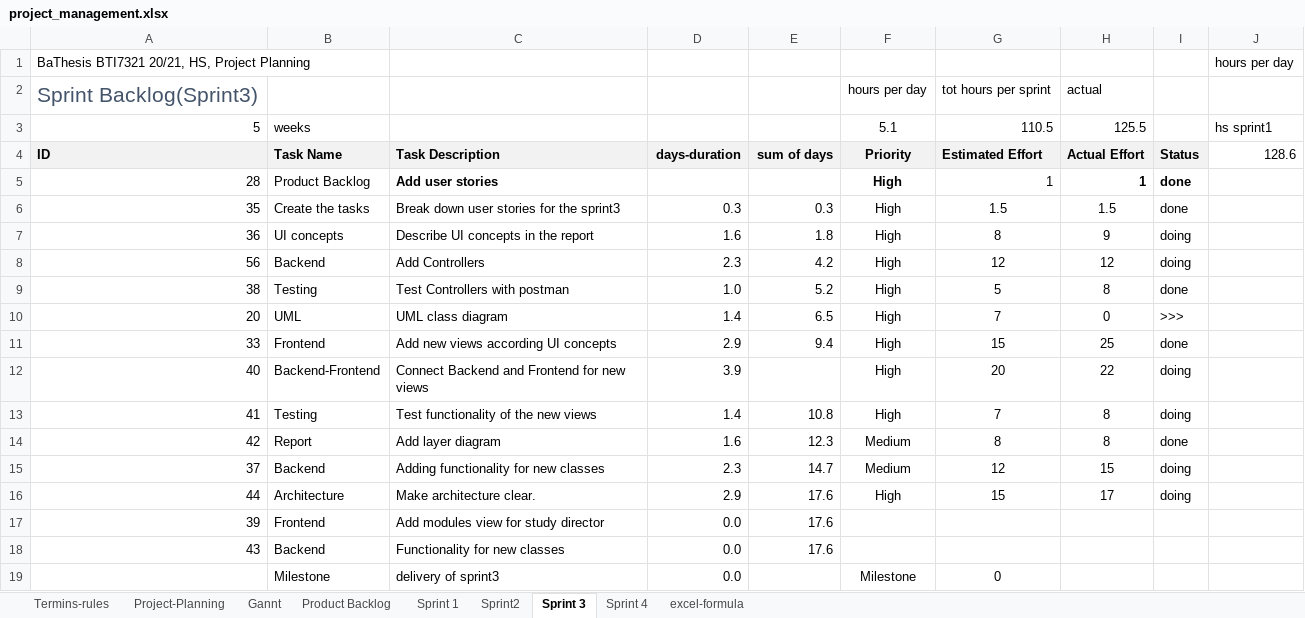
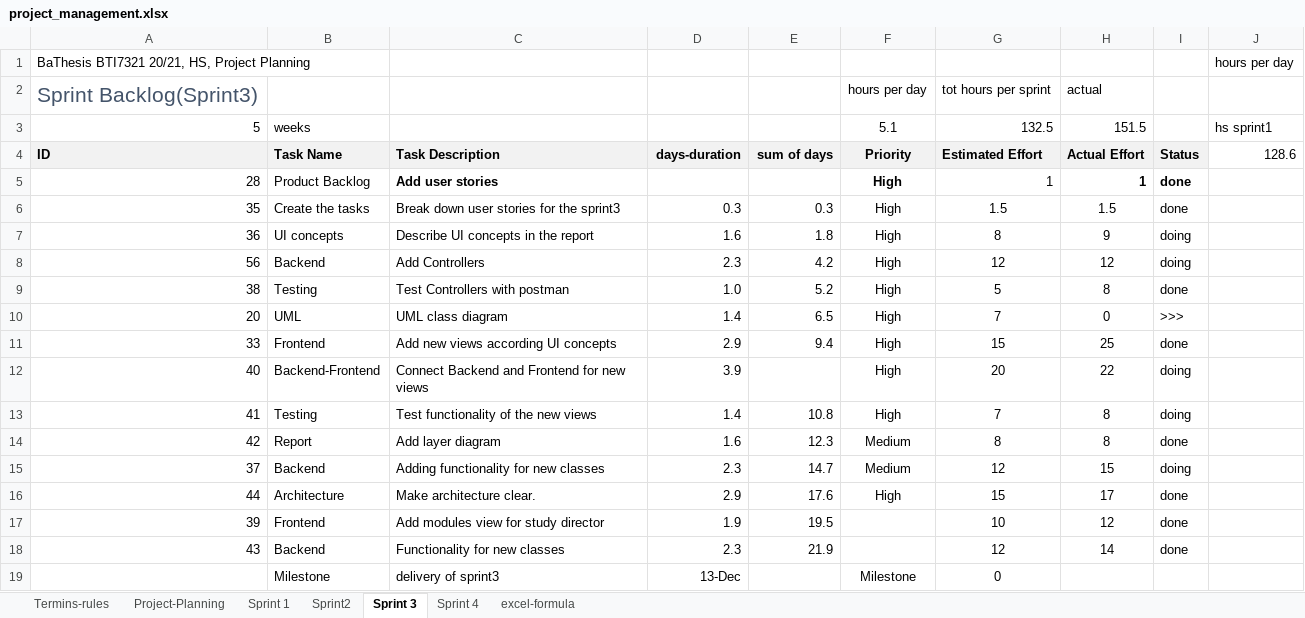
Before and after one commit to kristya-art/plana, an Excel workbook: 3project_management/project_management.xlsx, sheet Sprint 3, drawn as a sheet; values as stored, in another font and other column widths than the file's, no borders; charts and pictures and conditional formats not drawn; the diff names each change by its address in the sheet, - before the commit and + after, or states it on an @@ line.

```diff
--- a/3project_management/project_management.xlsx (sheet Sprint 3)
+++ b/3project_management/project_management.xlsx (sheet Sprint 3)
-sheet tab: Gannt
-sheet tab: Product Backlog
-G3: 110.5
+G3: 132.5
-H3: 125.5
+H3: 151.5
-I16: doing
+I16: done
-D17: 0.0
+D17: 1.9
-E17: 17.6
+E17: 19.5
-G17: (empty)
+G17: 10
-H17: (empty)
+H17: 12
-I17:I18: (empty)
+I17:I18: done
-D18: 0.0
+D18: 2.3
-E18: 17.6
+E18: 21.9
-G18: (empty)
+G18: 12
-H18: (empty)
+H18: 14
-D19: 0.0
+D19: 13-Dec
```
Also changed, not shown: sheet Sprint 4, sheet Sprint 1, sheet Sprint2, sheet Termins-rules, sheet Project-Planning, formulas that keep their value, charts or pictures, 3 other files.
